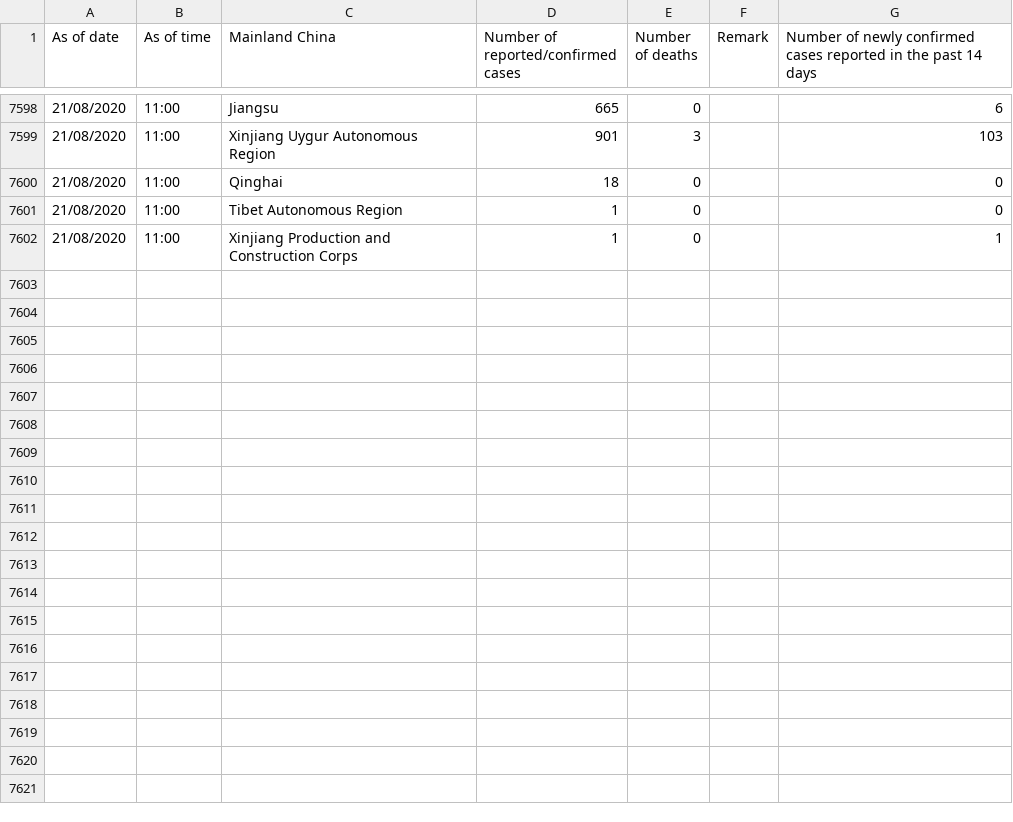
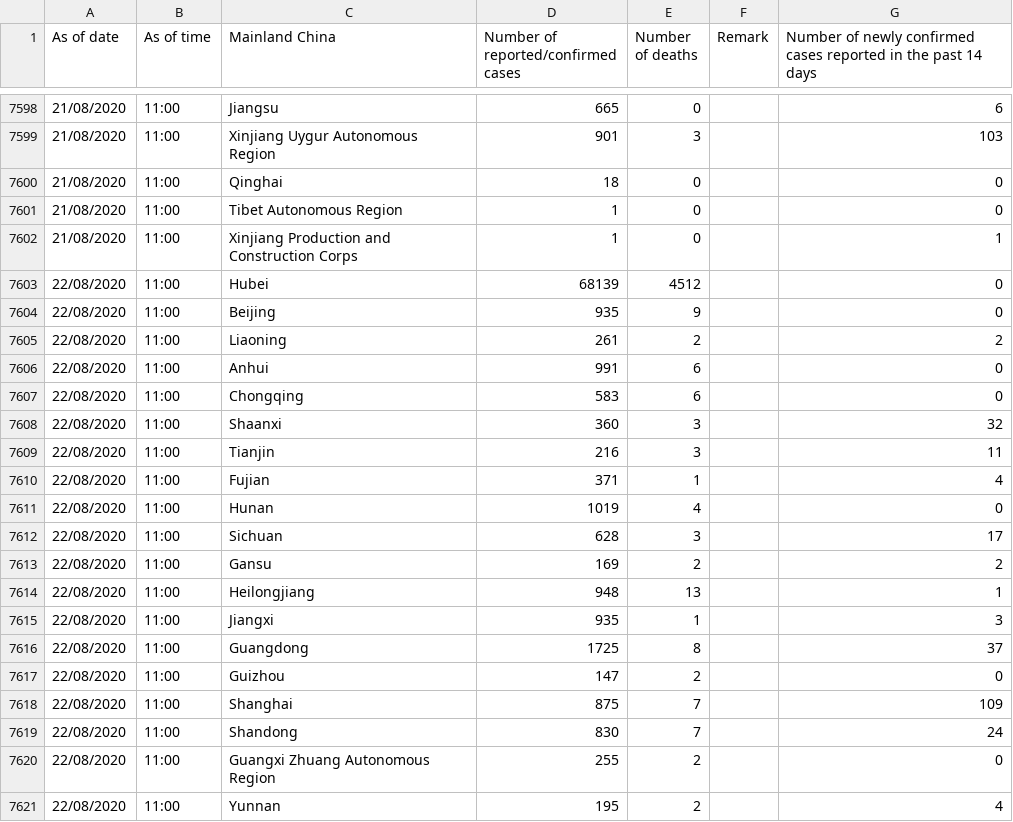
Before and after one commit to jerrypai0809/COVID_19, a CSV file: data/daily_cn_cases.csv, drawn as a sheet; only a part is shown, gaps mark what is left out; the diff covers the shown part only.

Commit message:
daily commit

```diff
--- a/data/daily_cn_cases.csv
+++ b/data/daily_cn_cases.csv
@@ -7602 +7602,20 @@ As of date,As of time,Mainland China,Number of reported/confirmed cases,Number o
 21/08/2020,11:00,Xinjiang Production and Construction Corps,1,0,,1
+22/08/2020,11:00,Hubei,68139,4512,,0
+22/08/2020,11:00,Beijing,935,9,,0
+22/08/2020,11:00,Liaoning,261,2,,2
+22/08/2020,11:00,Anhui,991,6,,0
+22/08/2020,11:00,Chongqing,583,6,,0
+22/08/2020,11:00,Shaanxi,360,3,,32
+22/08/2020,11:00,Tianjin,216,3,,11
+22/08/2020,11:00,Fujian,371,1,,4
+22/08/2020,11:00,Hunan,1019,4,,0
+22/08/2020,11:00,Sichuan,628,3,,17
+22/08/2020,11:00,Gansu,169,2,,2
+22/08/2020,11:00,Heilongjiang,948,13,,1
+22/08/2020,11:00,Jiangxi,935,1,,3
+22/08/2020,11:00,Guangdong,1725,8,,37
+22/08/2020,11:00,Guizhou,147,2,,0
+22/08/2020,11:00,Shanghai,875,7,,109
+22/08/2020,11:00,Shandong,830,7,,24
+22/08/2020,11:00,Guangxi Zhuang Autonomous Region,255,2,,0
+22/08/2020,11:00,Yunnan,195,2,,4
```
Also changed, not shown: 13 added rows elsewhere in this file, data/daily_infected_pub_trans.csv, 1 other file.
